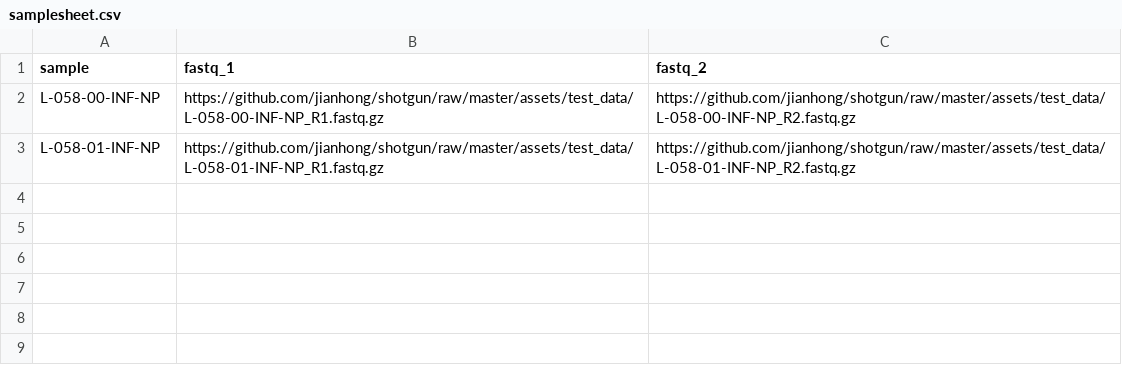
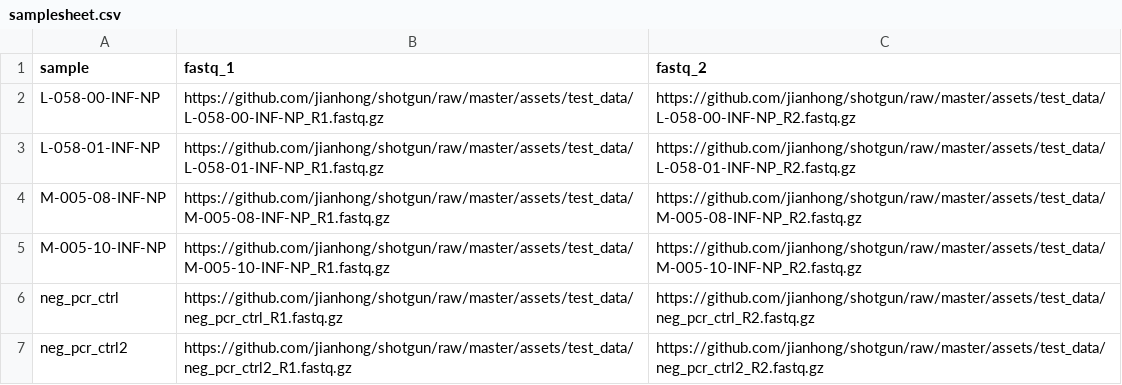
Before and after one commit to jianhong/shotgun, a CSV file: assets/samplesheet.csv, drawn as a sheet; the diff names each change by its address in the sheet, - before the commit and + after, or states it on an @@ line.

Commit message:
update the sample data.

```diff
--- a/assets/samplesheet.csv
+++ b/assets/samplesheet.csv
+row 4: M-005-08-INF-NP | https://github.com/jianhong/shotgun/raw/master/assets/test_data/M-005-08-INF-NP_R1.fastq.gz | https://github.com/jianhong/shotgun/raw/master/assets/test_data/M-005-08-INF-NP_R2.fastq.gz
+row 5: M-005-10-INF-NP | https://github.com/jianhong/shotgun/raw/master/assets/test_data/M-005-10-INF-NP_R1.fastq.gz | https://github.com/jianhong/shotgun/raw/master/assets/test_data/M-005-10-INF-NP_R2.fastq.gz
+row 6: neg_pcr_ctrl | https://github.com/jianhong/shotgun/raw/master/assets/test_data/neg_pcr_ctrl_R1.fastq.gz | https://github.com/jianhong/shotgun/raw/master/assets/test_data/neg_pcr_ctrl_R2.fastq.gz
+row 7: neg_pcr_ctrl2 | https://github.com/jianhong/shotgun/raw/master/assets/test_data/neg_pcr_ctrl2_R1.fastq.gz | https://github.com/jianhong/shotgun/raw/master/assets/test_data/neg_pcr_ctrl2_R2.fastq.gz
```
Also changed, not shown: assets/samplesheet_full.csv, assets/samplesheet_slurm.csv, 2 other files.
